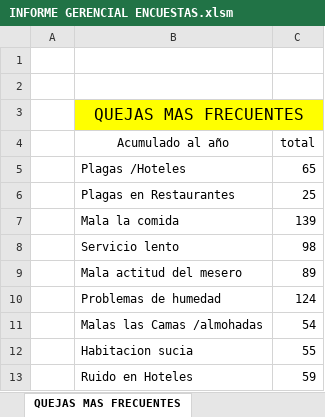
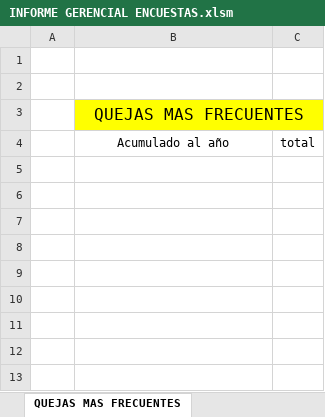
Before and after one commit to javier2002guerra-lab/Seminario-IRTRA, an Excel workbook: data/excel_templates/INFORME GERENCIAL ENCUESTAS.xlsm, sheet QUEJAS MAS FRECUENTES, drawn as a sheet; values as stored, in another font and other column widths than the file's, no borders; charts and pictures not drawn; the diff names each change by its address in the sheet, - before the commit and + after, or states it on an @@ line.

```diff
--- a/data/excel_templates/INFORME GERENCIAL ENCUESTAS.xlsm (sheet QUEJAS MAS FRECUENTES)
+++ b/data/excel_templates/INFORME GERENCIAL ENCUESTAS.xlsm (sheet QUEJAS MAS FRECUENTES)
-row 5:  | Plagas /Hoteles | 65
-row 6:  | Plagas en Restaurantes | 25
-row 7:  | Mala la comida | 139
-row 8:  | Servicio lento | 98
-row 9:  | Mala actitud del mesero | 89
-row 10:  | Problemas de humedad | 124
-row 11:  | Malas las Camas /almohadas | 54
-row 12:  | Habitacion sucia | 55
-row 13:  | Ruido en Hoteles | 59
```
Also changed, not shown: sheet Nivel de Calidad, sheet Preguntas directas, sheet OTRAS SUGERENCIAS, sheet Quejas por departamento, sheet Sujerencias por departamento, sheet Calificacion La Hacienda, 18 more sheets, formulas that keep their value, charts or pictures, 3 other files.
